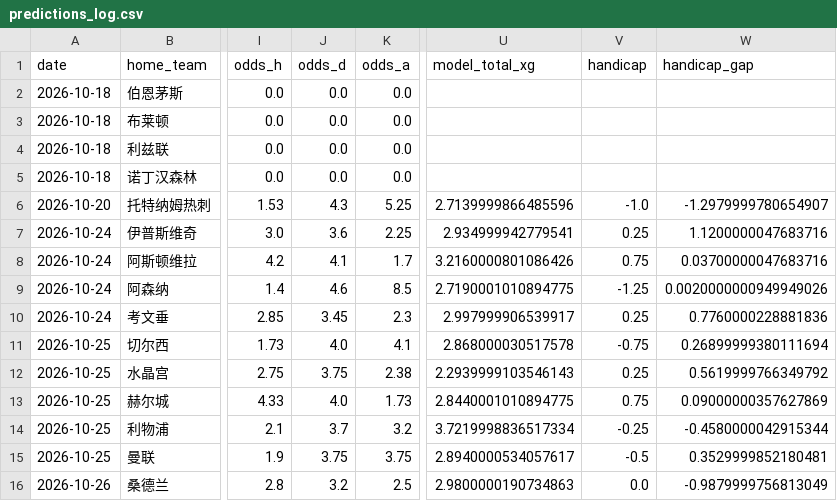
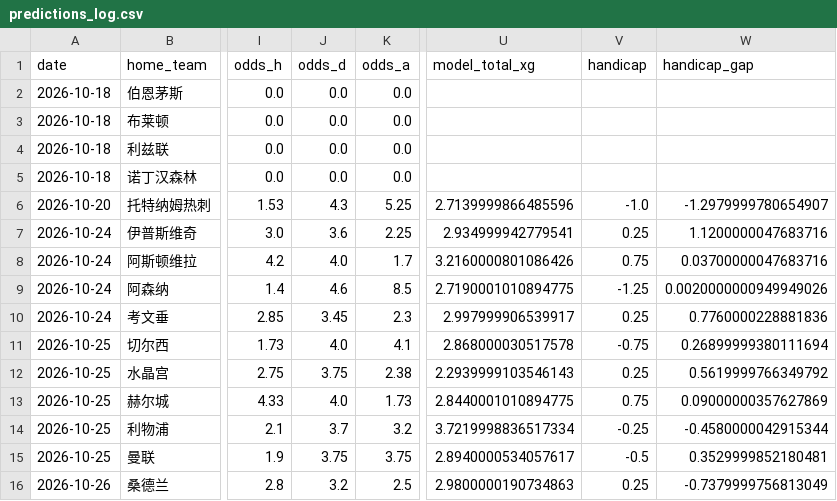
Before and after one commit to kejiqun/epl-prediction, a CSV file: predictions_log.csv, drawn as a sheet; only a part is shown, gaps mark what is left out; the diff names each change by its address in the sheet, - before the commit and + after, or states it on an @@ line.

```diff
--- a/predictions_log.csv
+++ b/predictions_log.csv
-J8 (odds_d): 4.1
+J8 (odds_d): 4.0
-V16 (handicap): 0.0
+V16 (handicap): 0.25
-W16 (handicap_gap): -0.9879999756813049
+W16 (handicap_gap): -0.7379999756813049
```
Also changed, not shown: odds_history.csv, 4 other files.
